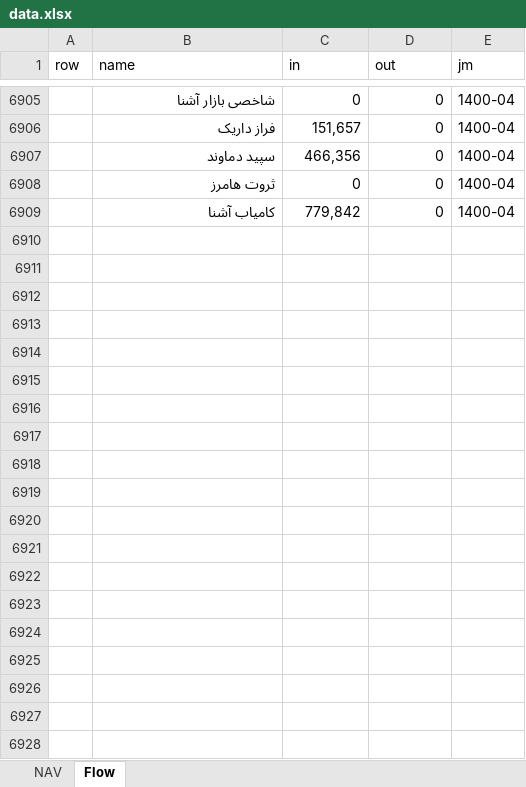
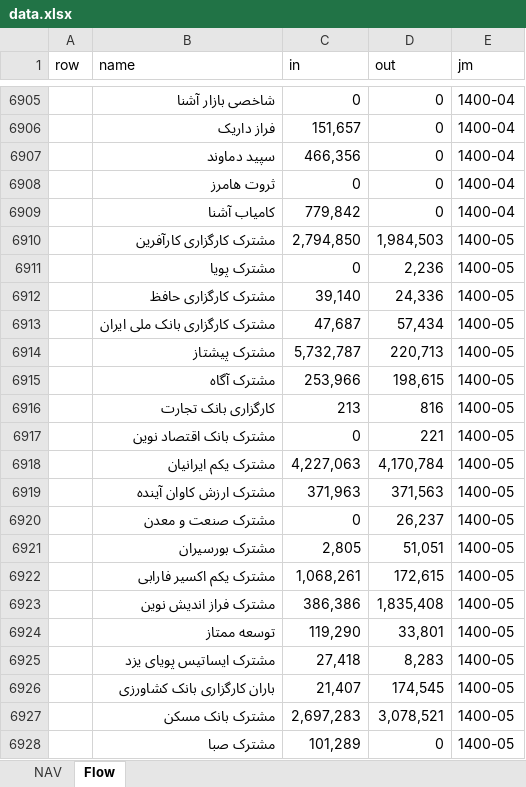
Before and after one commit to imahdimir/md-mutual-funds, an Excel workbook: data.xlsx, sheet Flow, drawn as a sheet; only a part is shown, gaps mark what is left out; values as stored, in another font and other column widths than the file's, no borders; the diff covers the shown part only; the diff names each change by its address in the sheet, - before the commit and + after, or states it on an @@ line.

Commit message:
1400-05

```diff
--- a/data.xlsx (sheet Flow)
+++ b/data.xlsx (sheet Flow)
+row 6910:  | مشترک کارگزاری کارآفرین | 2,794,850 | 1,984,503 | 1400-05
+row 6911:  | مشترک پویا | 0 | 2,236 | 1400-05
+row 6912:  | مشترک کارگزاری حافظ | 39,140 | 24,336 | 1400-05
+row 6913:  | مشترک کارگزاری بانک ملی ایران | 47,687 | 57,434 | 1400-05
+row 6914:  | مشترک پیشتاز | 5,732,787 | 220,713 | 1400-05
+row 6915:  | مشترک آگاه | 253,966 | 198,615 | 1400-05
+row 6916:  | کارگزاری بانک تجارت | 213 | 816 | 1400-05
+row 6917:  | مشترک بانک اقتصاد نوین | 0 | 221 | 1400-05
+row 6918:  | مشترک یکم ایرانیان | 4,227,063 | 4,170,784 | 1400-05
+row 6919:  | مشترک ارزش کاوان آینده | 371,963 | 371,563 | 1400-05
+row 6920:  | مشترک صنعت و معدن | 0 | 26,237 | 1400-05
+row 6921:  | مشترک بورسیران | 2,805 | 51,051 | 1400-05
+row 6922:  | مشترک یکم اکسیر فارابی | 1,068,261 | 172,615 | 1400-05
+row 6923:  | مشترک فراز اندیش نوین | 386,386 | 1,835,408 | 1400-05
+row 6924:  | توسعه ممتاز | 119,290 | 33,801 | 1400-05
+row 6925:  | مشترک ایساتیس پویای یزد | 27,418 | 8,283 | 1400-05
+row 6926:  | باران کارگزاری بانک کشاورزی | 21,407 | 174,545 | 1400-05
+row 6927:  | مشترک بانک مسکن | 2,697,283 | 3,078,521 | 1400-05
+row 6928:  | مشترک صبا | 101,289 | 0 | 1400-05
```
Also changed, not shown: 169 added rows elsewhere in this sheet, sheet NAV.
